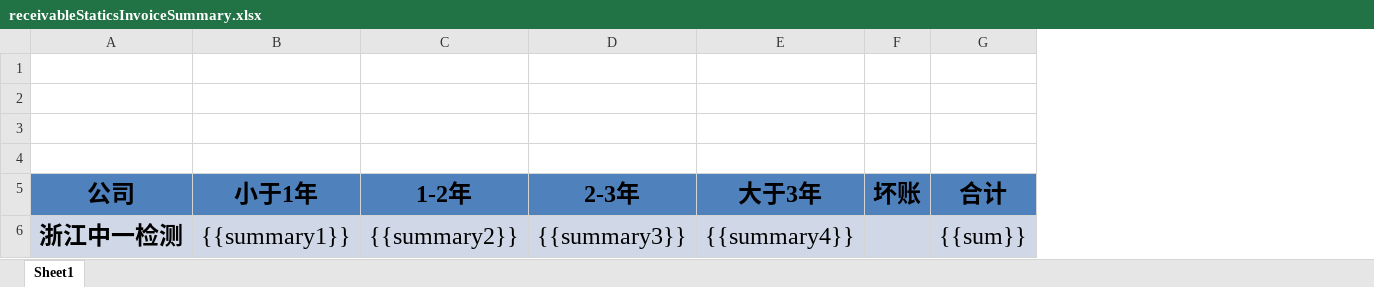
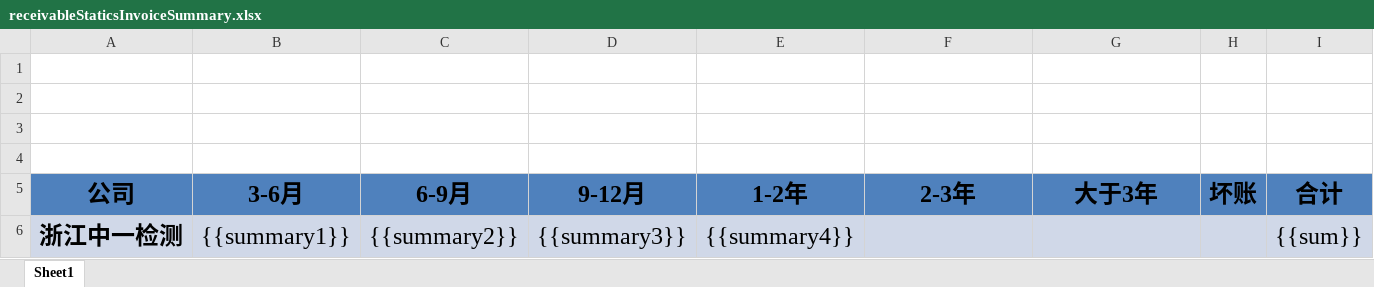
Before and after one commit to cynicgit/invoice, an Excel workbook: src/main/resources/receivableStaticsInvoiceSummary.xlsx, sheet Sheet1, drawn as a sheet; values as stored, in another font and other column widths than the file's, no borders; charts and pictures not drawn; addresses are those after the commit; the diff names each change by its address in the sheet, - before the commit and + after, or states it on an @@ line.

```diff
--- a/src/main/resources/receivableStaticsInvoiceSummary.xlsx (sheet Sheet1)
+++ b/src/main/resources/receivableStaticsInvoiceSummary.xlsx (sheet Sheet1)
+column C (6-9月), row 6: {{summary2}}
+column D (9-12月), row 6: {{summary3}}
-B5: 小于1年
+B5: 3-6月
-E6 (1-2年): {{summary2}}
+E6 (1-2年): {{summary4}}
-F6 (2-3年): {{summary3}}
+F6 (2-3年): (empty)
-G6 (大于3年): {{summary4}}
+G6 (大于3年): (empty)
```
Also changed, not shown: src/main/resources/receivableStaticsInvoice.xlsx, src/main/resources/static/excel/payedGatherDep.xlsx, 13 other files.
